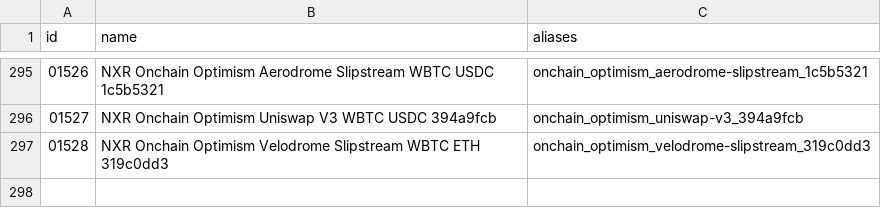
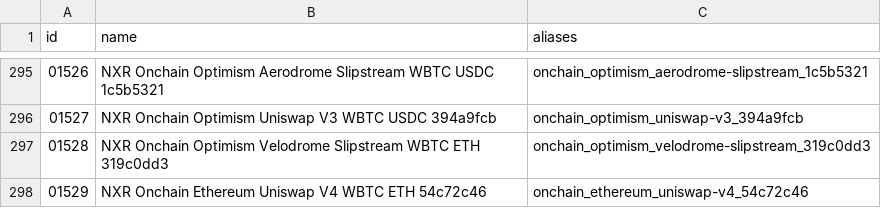
Before and after one commit to nxrates/mitch, a CSV file: ids/market-providers.csv, drawn as a sheet; only a part is shown, gaps mark what is left out.

Commit message:
feat(ids): WBTC/ETH v4 0.3% pool 1529

```diff
--- a/ids/market-providers.csv
+++ b/ids/market-providers.csv
@@ -297 +297,2 @@ id,name,aliases
 01528,NXR Onchain Optimism Velodrome Slipstream WBTC ETH 319c0dd3,onchain_optimism_velodrome-slipstream_319c0dd3
+01529,NXR Onchain Ethereum Uniswap V4 WBTC ETH 54c72c46,onchain_ethereum_uniswap-v4_54c72c46
```
